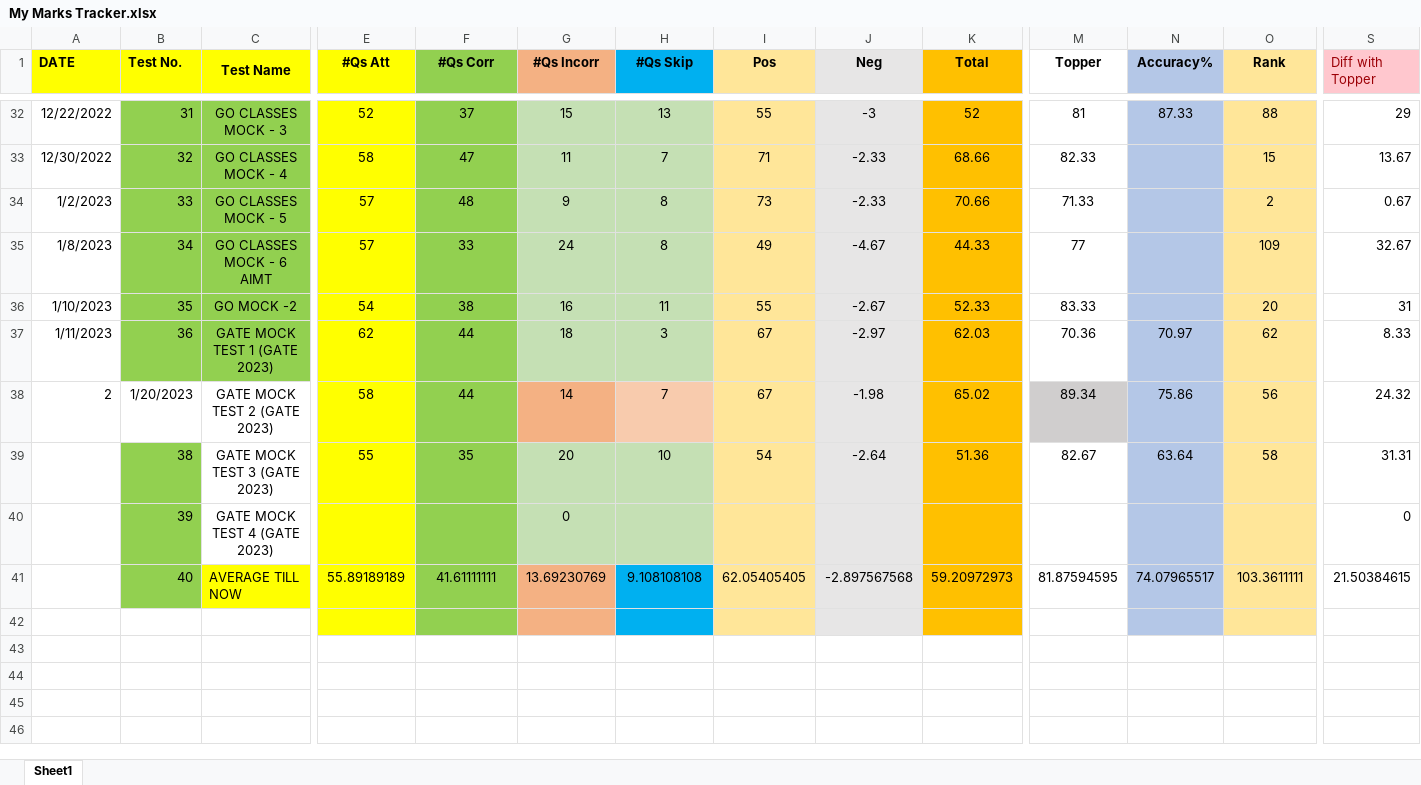
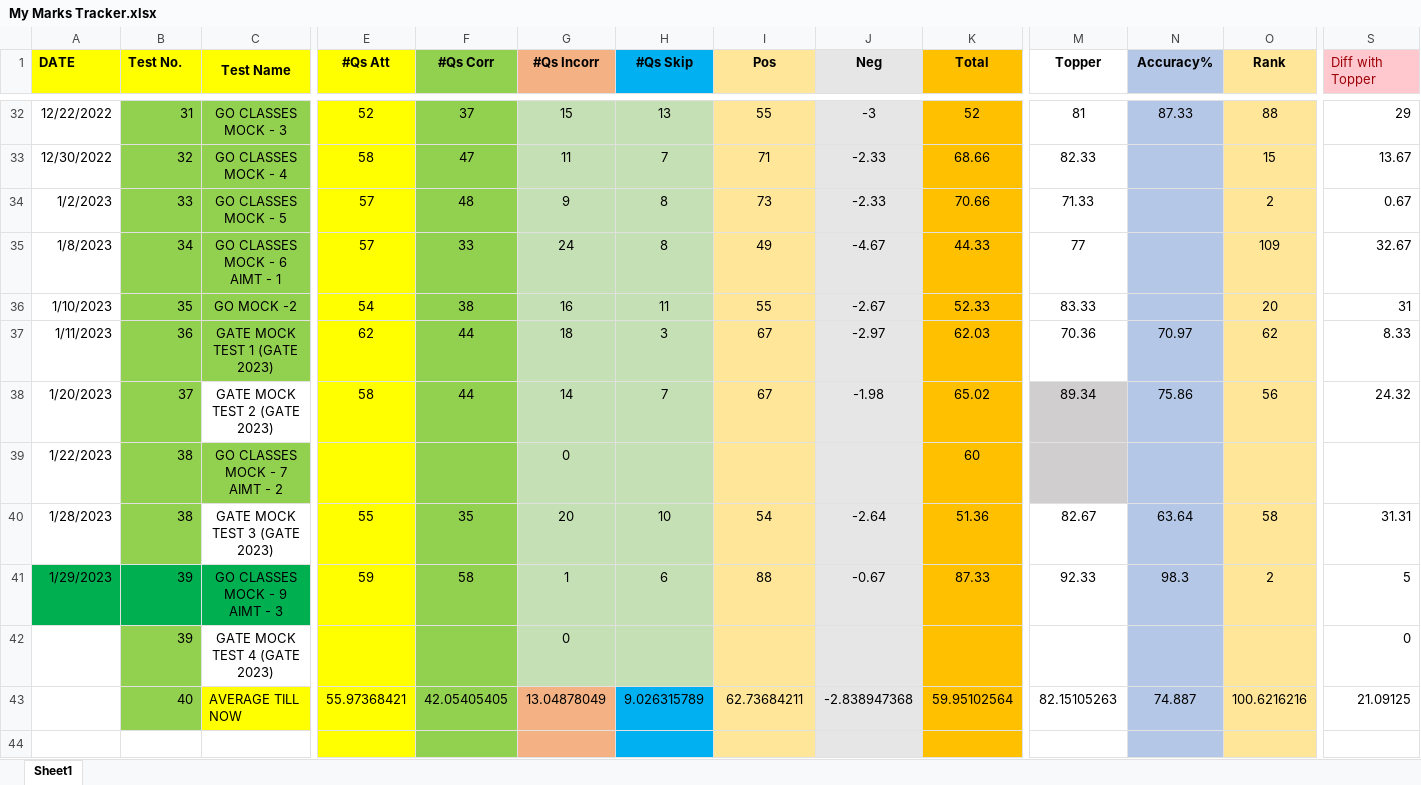
Before and after one commit to Abhrajyoti00/Abhrajyoti00-GATE_2022_2023, an Excel workbook: My Marks Tracker.xlsx, sheet Sheet1, drawn as a sheet; only a part is shown, gaps mark what is left out; values as stored, in another font and other column widths than the file's, no borders; charts and pictures and conditional formats not drawn; addresses are those after the commit; rows hold the shown columns only; the diff names each change by its address in the sheet, - before the commit and + after, or states it on an @@ line.

Commit message:
Added AIMT-3  Marks

```diff
--- a/My Marks Tracker.xlsx (sheet Sheet1)
+++ b/My Marks Tracker.xlsx (sheet Sheet1)
-C35 (Test Name): GO CLASSES MOCK - 6 AIMT
+C35 (Test Name): GO CLASSES MOCK - 6 AIMT - 1
-A38 (DATE): 2
+A38 (DATE): 1/20/2023
-B38 (Test No.): 1/20/2023
+B38 (Test No.): 37
-B38 fill: none
+B38 fill: #92D050
-G38 fill: #F4B183
+G38 fill: #C5E0B4
-H38 fill: #F8CBAD
+H38 fill: #C5E0B4
+row 39: 1/22/2023 | 38 | GO CLASSES MOCK - 7 AIMT - 2 |  |  | 0 |  |  |  | 60
-A40 (DATE): (empty)
+A40 (DATE): 1/28/2023
+row 41: 1/29/2023 | 39 | GO CLASSES MOCK - 9 AIMT - 3 | 59 | 58 | 1 | 6 | 88 | -0.67 | 87.33 | 92.33 | 98.3 | 2 | 5
-E43 (#Qs Att): 55.89189189
+E43 (#Qs Att): 55.97368421
-F43 (#Qs Corr): 41.61111111
+F43 (#Qs Corr): 42.05405405
-G43 (#Qs Incorr): 13.69230769
+G43 (#Qs Incorr): 13.04878049
-H43 (#Qs Skip): 9.108108108
+H43 (#Qs Skip): 9.026315789
-I43 (Pos): 62.05405405
+I43 (Pos): 62.73684211
-J43 (Neg): -2.897567568
+J43 (Neg): -2.838947368
-K43 (Total): 59.20972973
+K43 (Total): 59.95102564
-M43 (Topper): 81.87594595
+M43 (Topper): 82.15105263
-N43 (Accuracy%): 74.07965517
+N43 (Accuracy%): 74.887
-O43 (Rank): 103.3611111
+O43 (Rank): 100.6216216
-S43 (Diff with Topper): 21.50384615
+S43 (Diff with Topper): 21.09125
```
Also changed, not shown: formulas that keep their value, charts or pictures, My Test Tracker Original GATE 2023.xlsx.
